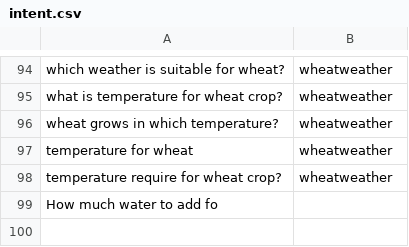
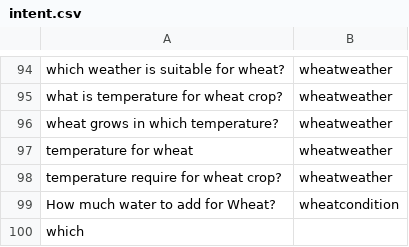
Before and after one commit to reflectstars/NLP-ANN-Agriculture-Chatbot, a CSV file: datasets/intent.csv, drawn as a sheet; only a part is shown, gaps mark what is left out.

```diff
--- a/datasets/intent.csv
+++ b/datasets/intent.csv
@@ -98,2 +98,3 @@ temperature for wheat,wheatweather
 temperature require for wheat crop?,wheatweather
-How much water to add fo
+How much water to add for Wheat?,wheatcondition
+which
```
